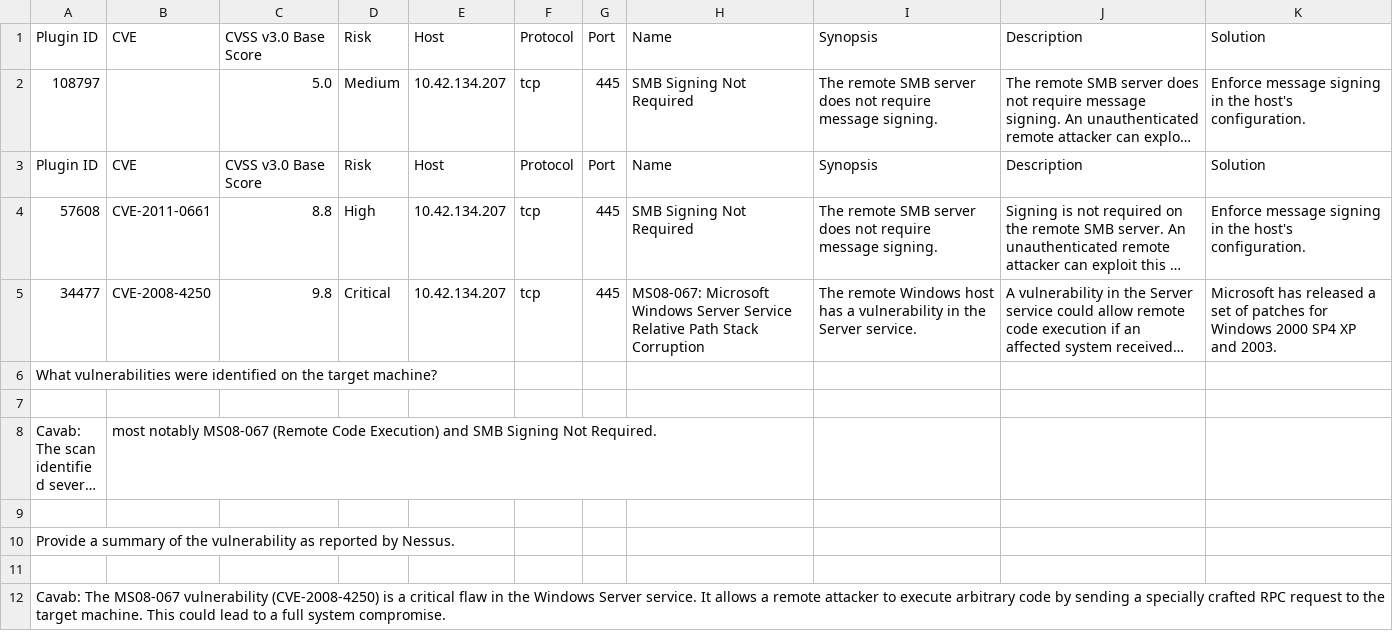
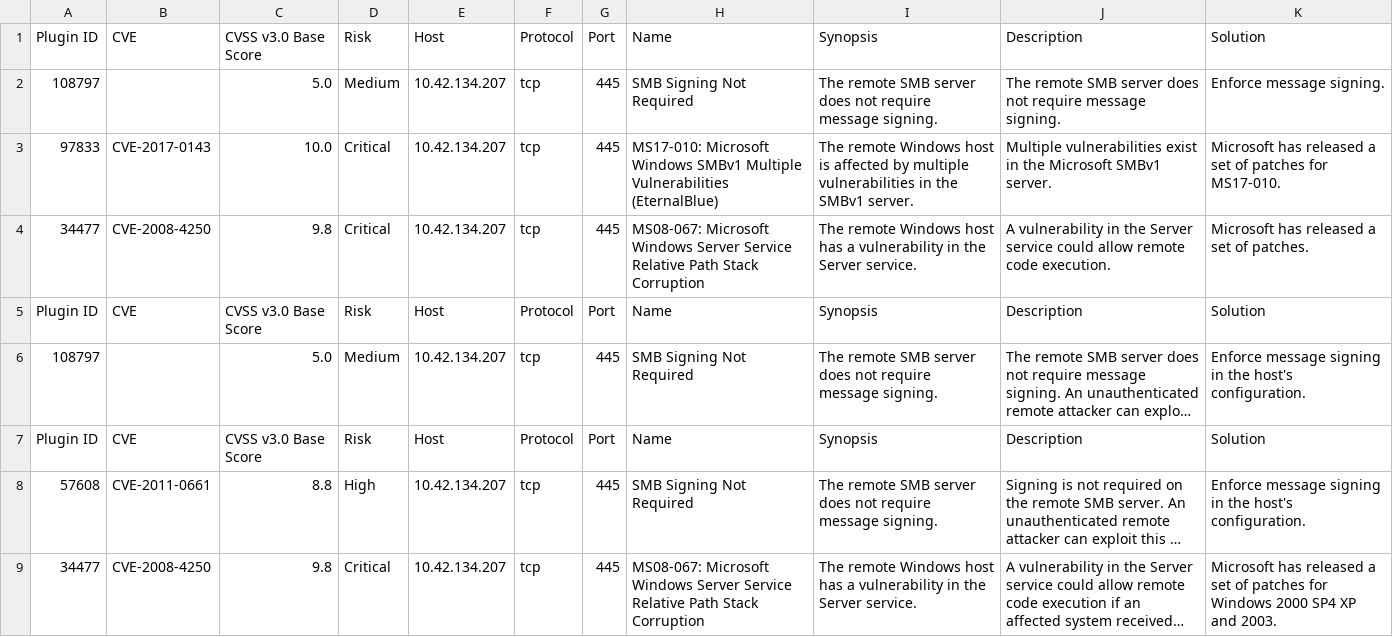
Before and after one commit to adil18coder/holbertonschool-cyber_security, a CSV file: vulnerability_research_exploitation/0x00_vulnerability/nessus_rapport.csv, drawn as a sheet; only a part is shown; the shorter side is filled out with more unchanged rows; long unchanged cells end in …; the diff names each change by its address in the sheet, - before the commit and + after, or states it on an @@ line.

Commit message:
task1

```diff
--- a/vulnerability_research_exploitation/0x00_vulnerability/nessus_rapport.csv
+++ b/vulnerability_research_exploitation/0x00_vulnerability/nessus_rapport.csv
+row 2: 108797 |  | 5.0 | Medium | 10.42.134.207 | tcp | 445 | SMB Signing Not Required | The remote SMB server does not require message signing. | The remote SMB server does not require message signing. | Enforce message signing.
+row 3: 97833 | CVE-2017-0143 | 10.0 | Critical | 10.42.134.207 | tcp | 445 | MS17-010: Microsoft Windows SMBv1 Multiple Vulnerabilities (EternalBlue) | The remote Windows host is affected by multiple vulnerabilities in the SMBv1 server. | Multiple vulnerabilities exist in the Microsoft SMBv1 server. | Microsoft has released a set of patches for MS17-010.
+row 4: 34477 | CVE-2008-4250 | 9.8 | Critical | 10.42.134.207 | tcp | 445 | MS08-067: Microsoft Windows Server Service Relative Path Stack Corruption | The remote Windows host has a vulnerability in the Server service. | A vulnerability in the Server service could allow remote code execution. | Microsoft has released a set of patches.
+row 5: Plugin ID | CVE | CVSS v3.0 Base Score | Risk | Host | Protocol | Port | Name | Synopsis | Description | Solution
```
